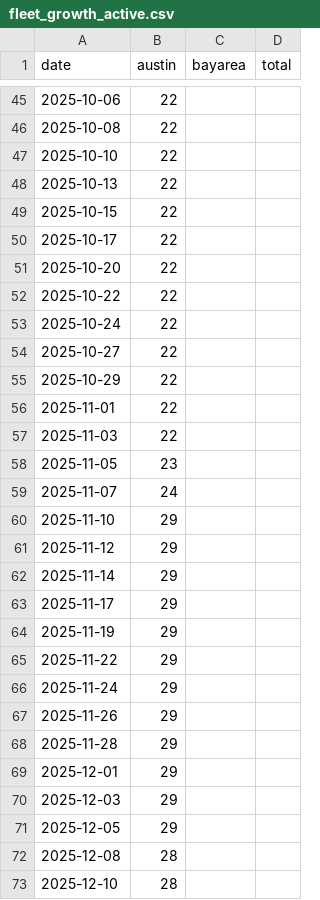
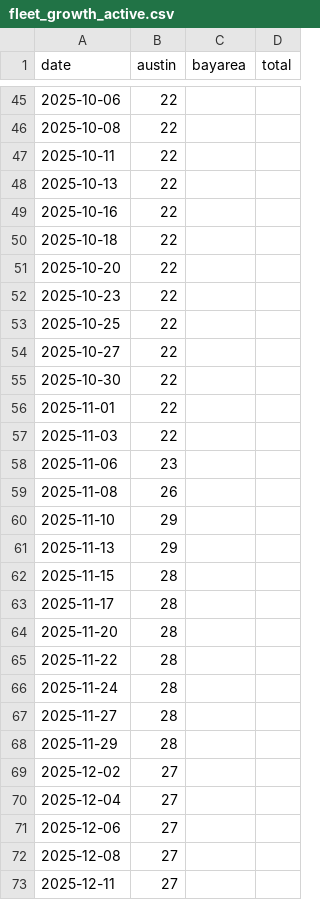
Before and after one commit to kangning-huang/tesla_robotaxi_mile_per_incident_tracker, a CSV file: data/fleet_growth_active.csv, drawn as a sheet; only a part is shown, gaps mark what is left out; the diff covers the shown part only.

```diff
--- a/data/fleet_growth_active.csv
+++ b/data/fleet_growth_active.csv
@@ -46,28 +46,28 @@ date,austin,bayarea,total
 2025-10-08,22,,
-2025-10-10,22,,
+2025-10-11,22,,
 2025-10-13,22,,
-2025-10-15,22,,
-2025-10-17,22,,
+2025-10-16,22,,
+2025-10-18,22,,
 2025-10-20,22,,
-2025-10-22,22,,
-2025-10-24,22,,
+2025-10-23,22,,
+2025-10-25,22,,
 2025-10-27,22,,
-2025-10-29,22,,
+2025-10-30,22,,
 2025-11-01,22,,
 2025-11-03,22,,
-2025-11-05,23,,
-2025-11-07,24,,
+2025-11-06,23,,
+2025-11-08,26,,
 2025-11-10,29,,
-2025-11-12,29,,
-2025-11-14,29,,
-2025-11-17,29,,
-2025-11-19,29,,
-2025-11-22,29,,
-2025-11-24,29,,
-2025-11-26,29,,
-2025-11-28,29,,
-2025-12-01,29,,
-2025-12-03,29,,
-2025-12-05,29,,
-2025-12-08,28,,
-2025-12-10,28,,
+2025-11-13,29,,
+2025-11-15,28,,
+2025-11-17,28,,
+2025-11-20,28,,
+2025-11-22,28,,
+2025-11-24,28,,
+2025-11-27,28,,
+2025-11-29,28,,
+2025-12-02,27,,
+2025-12-04,27,,
+2025-12-06,27,,
+2025-12-08,27,,
+2025-12-11,27,,
```
Also changed, not shown: 27 added rows, 27 removed rows and 19 edited cells elsewhere in this file, data/fleet_growth_total.csv, 4 other files.
